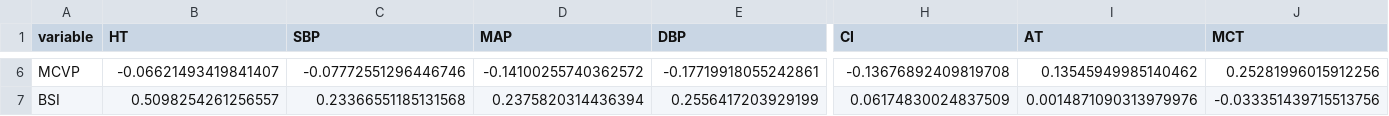
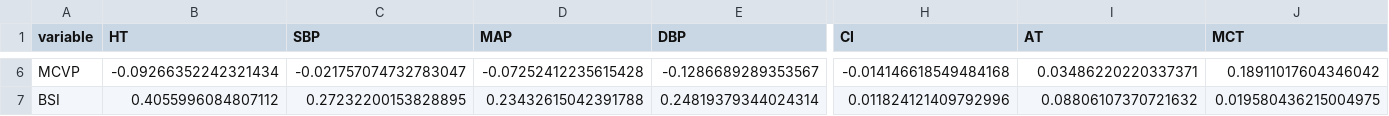
Before and after one commit to navidhedayati9/survival-classification, a CSV file: results/correlation_matrix.csv, drawn as a sheet; only a part is shown, gaps mark what is left out; the diff covers the shown part only; the diff names each change by its address in the sheet, - before the commit and + after, or states it on an @@ line.

```diff
--- a/results/correlation_matrix.csv
+++ b/results/correlation_matrix.csv
-B6 (HT): -0.06621493419841407
+B6 (HT): -0.09266352242321434
-C6 (SBP): -0.07772551296446746
+C6 (SBP): -0.021757074732783047
-D6 (MAP): -0.14100255740362572
+D6 (MAP): -0.07252412235615428
-E6 (DBP): -0.17719918055242861
+E6 (DBP): -0.1286689289353567
-H6 (CI): -0.13676892409819708
+H6 (CI): -0.014146618549484168
-I6 (AT): 0.13545949985140462
+I6 (AT): 0.03486220220337371
-J6 (MCT): 0.25281996015912256
+J6 (MCT): 0.18911017604346042
-B7 (HT): 0.5098254261256557
+B7 (HT): 0.4055996084807112
-C7 (SBP): 0.23366551185131568
+C7 (SBP): 0.27232200153828895
-D7 (MAP): 0.2375820314436394
+D7 (MAP): 0.23432615042391788
-E7 (DBP): 0.2556417203929199
+E7 (DBP): 0.24819379344024314
-H7 (CI): 0.06174830024837509
+H7 (CI): 0.011824121409792996
-I7 (AT): 0.0014871090313979976
+I7 (AT): 0.08806107370721632
-J7 (MCT): -0.033351439715513756
+J7 (MCT): 0.019580436215004975
```
Also changed, not shown: 121 edited cells elsewhere in this file, results/categorical_summary.csv, results/logistic_odds_ratios.csv, 32 other files.
